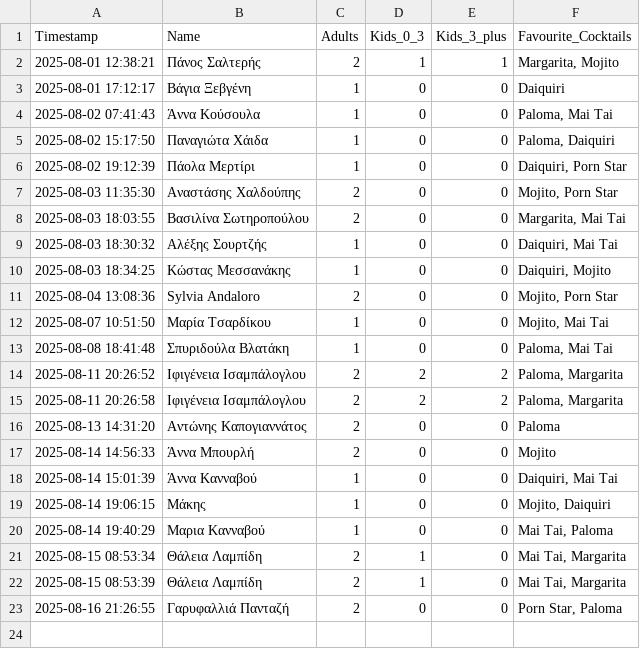
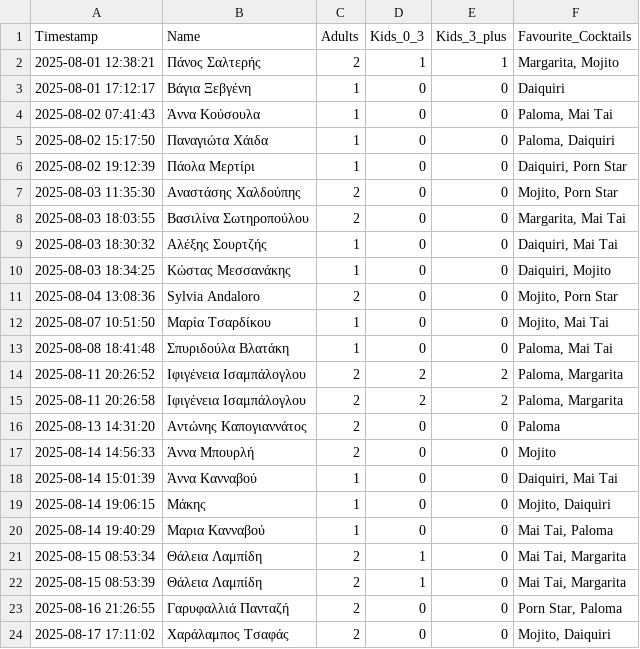
Before and after one commit to GeorgiaChatz/WeddApp, a CSV file: wedding_table/guest_responses.csv, drawn as a sheet.

Commit message:
Update guest responses

```diff
--- a/wedding_table/guest_responses.csv
+++ b/wedding_table/guest_responses.csv
@@ -23 +23,2 @@ Timestamp,Name,Adults,Kids_0_3,Kids_3_plus,Favourite_Cocktails
 2025-08-16 21:26:55,Γαρυφαλλιά Πανταζή,2,0,0,"Porn Star, Paloma"
+2025-08-17 17:11:02,Χαράλαμπος Τσαφάς,2,0,0,"Mojito, Daiquiri"
```
